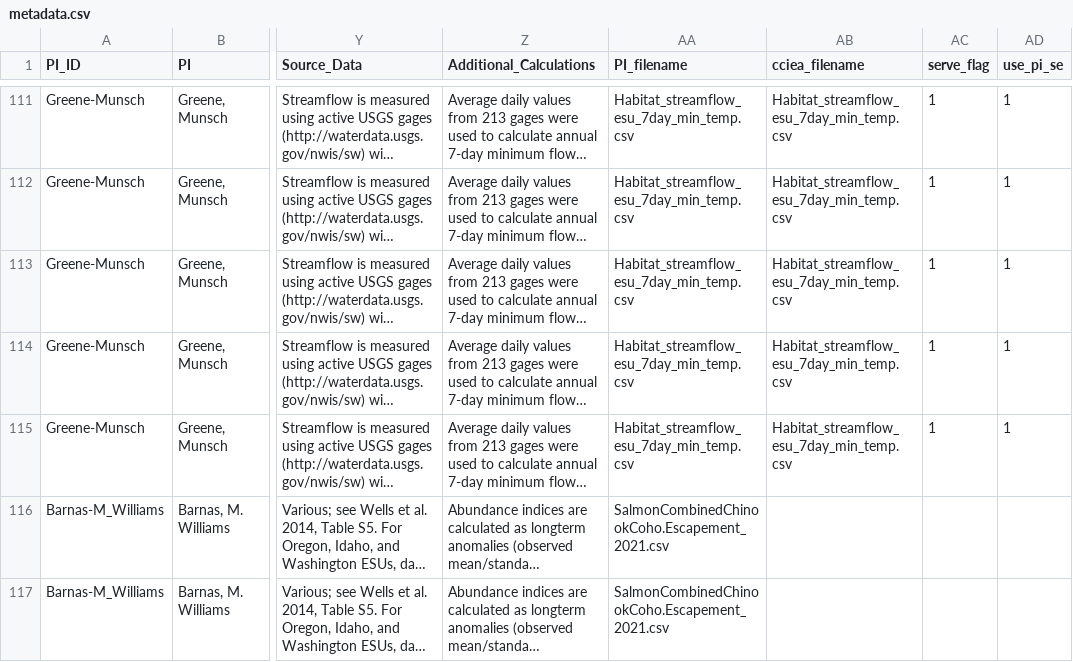
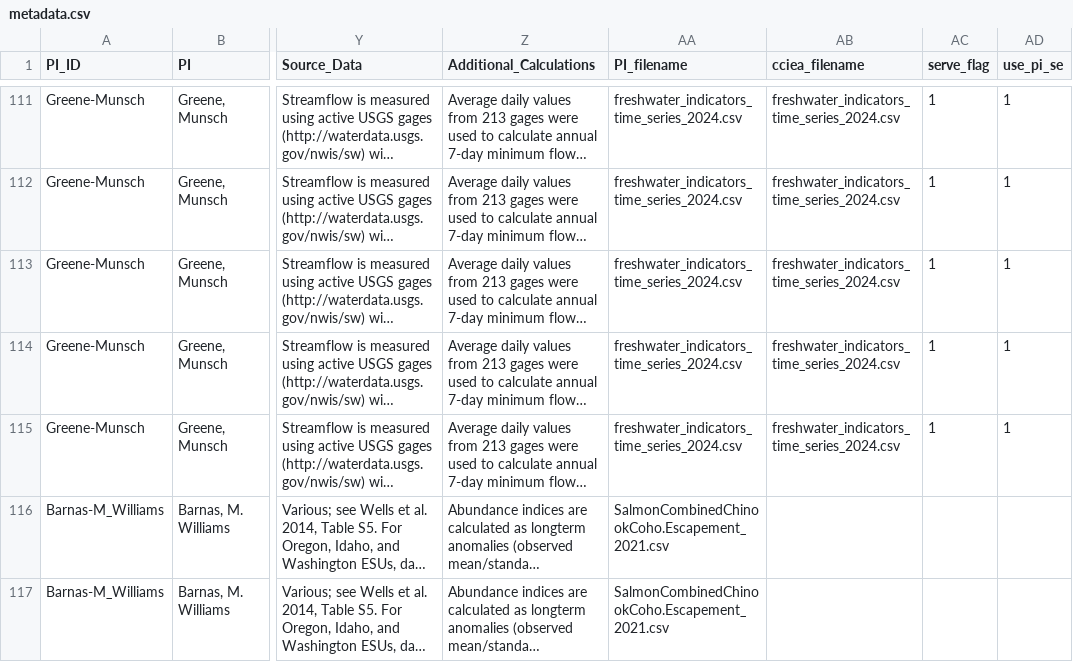
Before and after one commit to CCIEA-esr/ESR-Technical-Documentation, a CSV file: ESR-Technical-Documentation/metadata.csv, drawn as a sheet; only a part is shown, gaps mark what is left out; long unchanged cells end in …; the diff covers the shown part only; the diff names each change by its address in the sheet, - before the commit and + after, or states it on an @@ line.

```diff
--- a/ESR-Technical-Documentation/metadata.csv
+++ b/ESR-Technical-Documentation/metadata.csv
-AA111:AA115 (PI_filename): Habitat_streamflow_esu_7day_min_temp.csv
+AA111:AA115 (PI_filename): freshwater_indicators_time_series_2024.csv
-AB111:AB115 (cciea_filename): Habitat_streamflow_esu_7day_min_temp.csv
+AB111:AB115 (cciea_filename): freshwater_indicators_time_series_2024.csv
```
Also changed, not shown: 76 edited cells elsewhere in this file, 2 other files.
